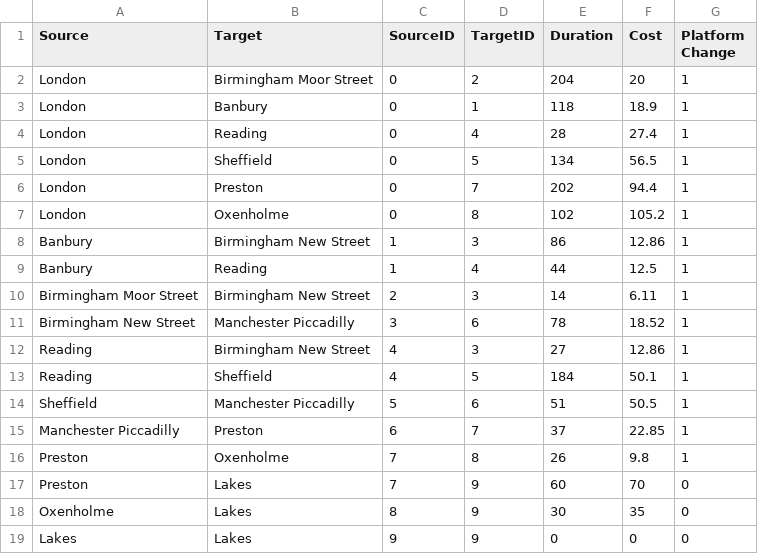
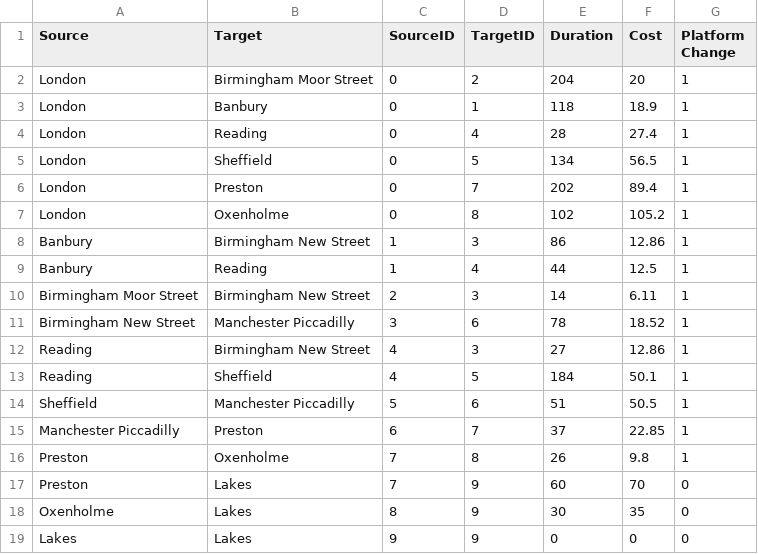
Before and after one commit to Stephanie-Jury/INM426-Software-Agents, a CSV file: base_matrix.csv, drawn as a sheet.

Commit message:
Update base_matrix.csv

```diff
--- a/base_matrix.csv
+++ b/base_matrix.csv
@@ -5,3 +5,3 @@ London,Reading,0,4,28,27.4,1
 London,Sheffield,0,5,134,56.5,1
-London,Preston,0,7,202,94.4,1
+London,Preston,0,7,202,89.4,1
 London,Oxenholme,0,8,102,105.2,1
```
